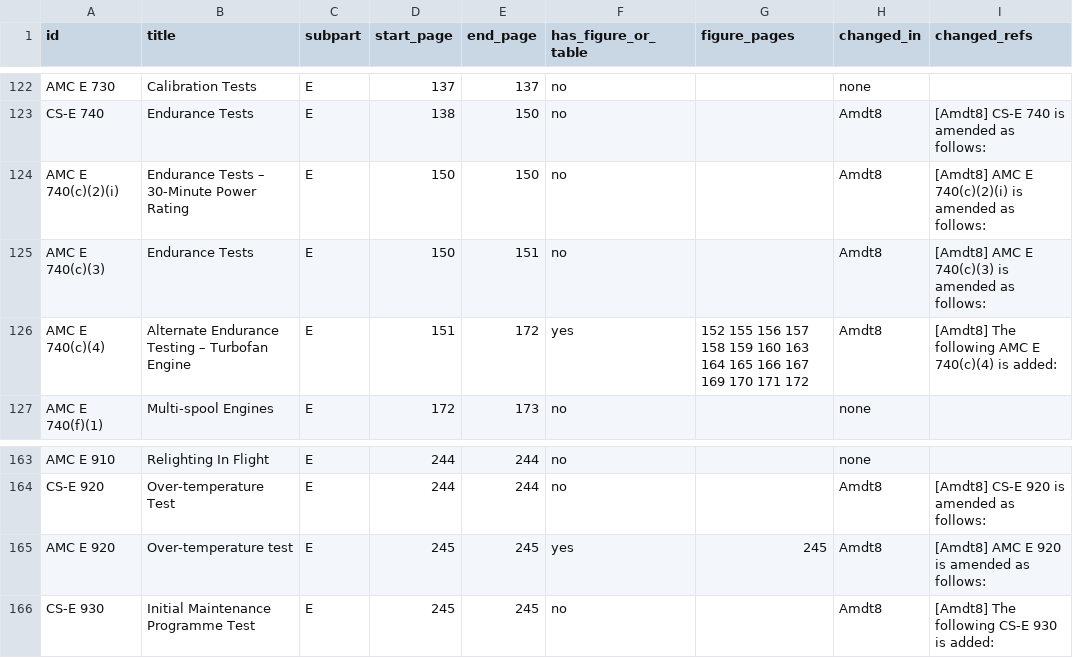
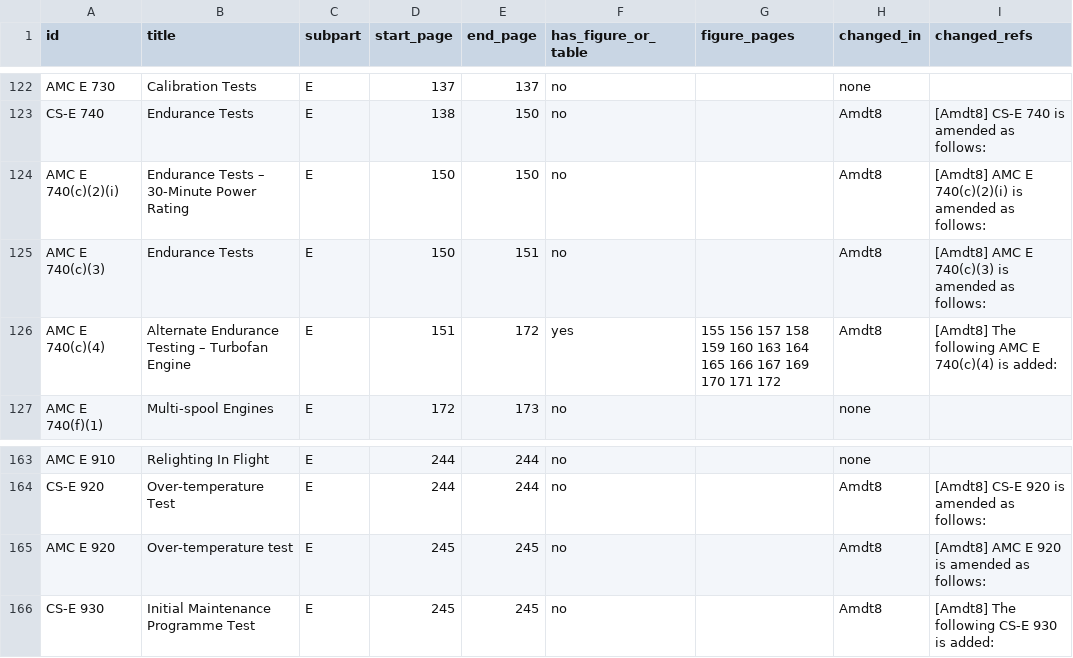
Before and after one commit to evrenge/CS-E, a CSV file: work/paragraph_index.csv, drawn as a sheet; only a part is shown, gaps mark what is left out.

```diff
--- a/work/paragraph_index.csv
+++ b/work/paragraph_index.csv
@@ -125,3 +125,3 @@ AMC E 740(c)(2)(i),Endurance Tests – 30-Minute Power Rating,E,150,150,no,,Amdt
 AMC E 740(c)(3),Endurance Tests,E,150,151,no,,Amdt8,[Amdt8] AMC E 740(c)(3) is amended as follows:
-AMC E 740(c)(4),Alternate Endurance Testing – Turbofan Engine,E,151,172,yes,152 155 156 157 158 159 160 163 164 165 166 167 169 170 171 172,Amdt8,[Amdt8] The following AMC E 740(c)(4) is added:
+AMC E 740(c)(4),Alternate Endurance Testing – Turbofan Engine,E,151,172,yes,155 156 157 158 159 160 163 164 165 166 167 169 170 171 172,Amdt8,[Amdt8] The following AMC E 740(c)(4) is added:
 AMC E 740(f)(1),Multi-spool Engines,E,172,173,no,,none,
@@ -164,3 +164,3 @@ AMC E 910,Relighting In Flight,E,244,244,no,,none,
 CS-E 920,Over-temperature Test,E,244,244,no,,Amdt8,[Amdt8] CS-E 920 is amended as follows:
-AMC E 920,Over-temperature test,E,245,245,yes,245,Amdt8,[Amdt8] AMC E 920 is amended as follows:
+AMC E 920,Over-temperature test,E,245,245,no,,Amdt8,[Amdt8] AMC E 920 is amended as follows:
 CS-E 930,Initial Maintenance Programme Test,E,245,245,no,,Amdt8,[Amdt8] The following CS-E 930 is added:
```
Also changed, not shown: 9 other files.
